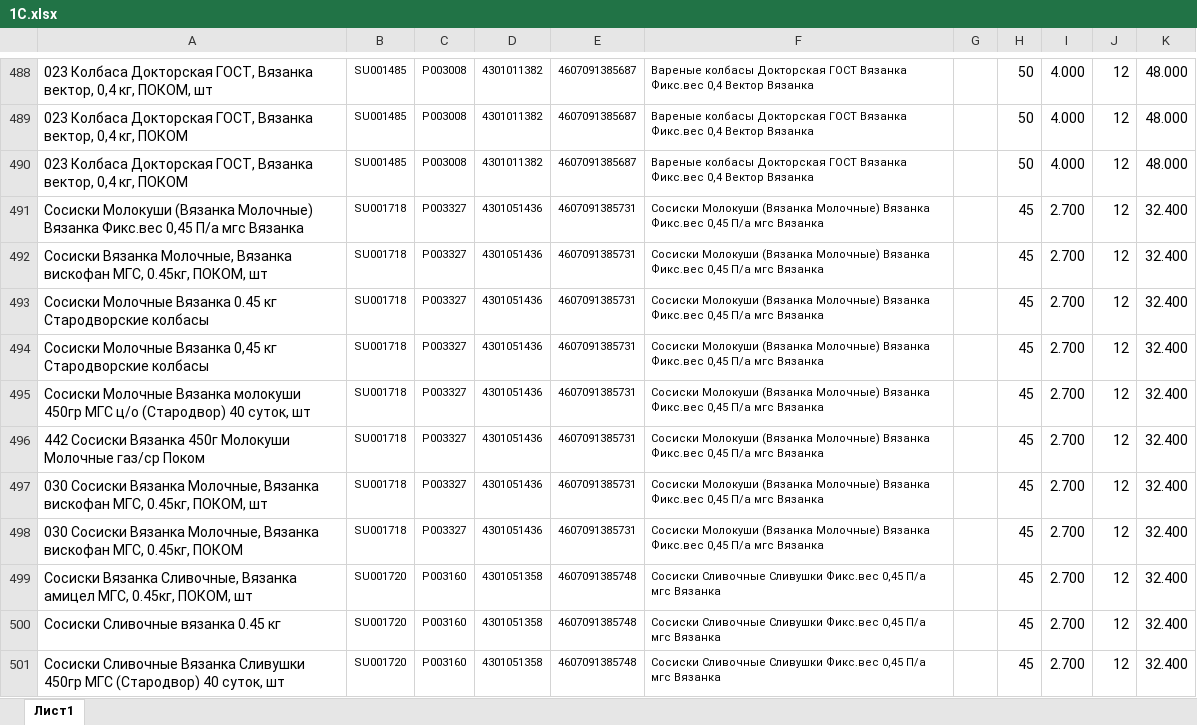
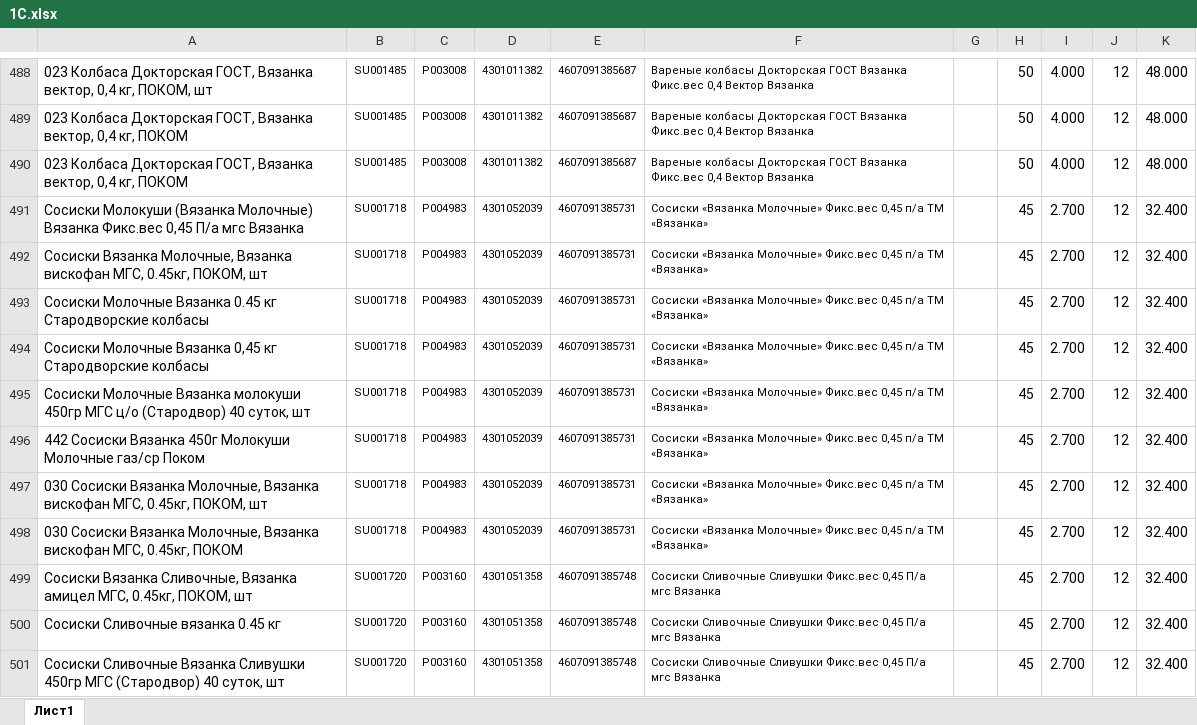
Before and after one commit to Fejanin/pokom_ki, an Excel workbook: Simf/moduls/1С.xlsx, sheet Лист1, drawn as a sheet; only a part is shown, gaps mark what is left out; values as stored, in another font and other column widths than the file's, no borders; the diff names each change by its address in the sheet, - before the commit and + after, or states it on an @@ line.

```diff
--- a/Simf/moduls/1С.xlsx (sheet Лист1)
+++ b/Simf/moduls/1С.xlsx (sheet Лист1)
-C491:C498: P003327
+C491:C498: P004983
-D491:D498: 4301051436
+D491:D498: 4301052039
-F491:F498: Сосиски Молокуши (Вязанка Молочные) Вязанка Фикс.вес 0,45 П/а мгс Вязанка
+F491:F498: Сосиски «Вязанка Молочные» Фикс.вес 0,45 п/а ТМ «Вязанка»
```
Also changed, not shown: NV/moduls/1С.xlsx, UZ/moduls/1С.xlsx, 13 other files.
